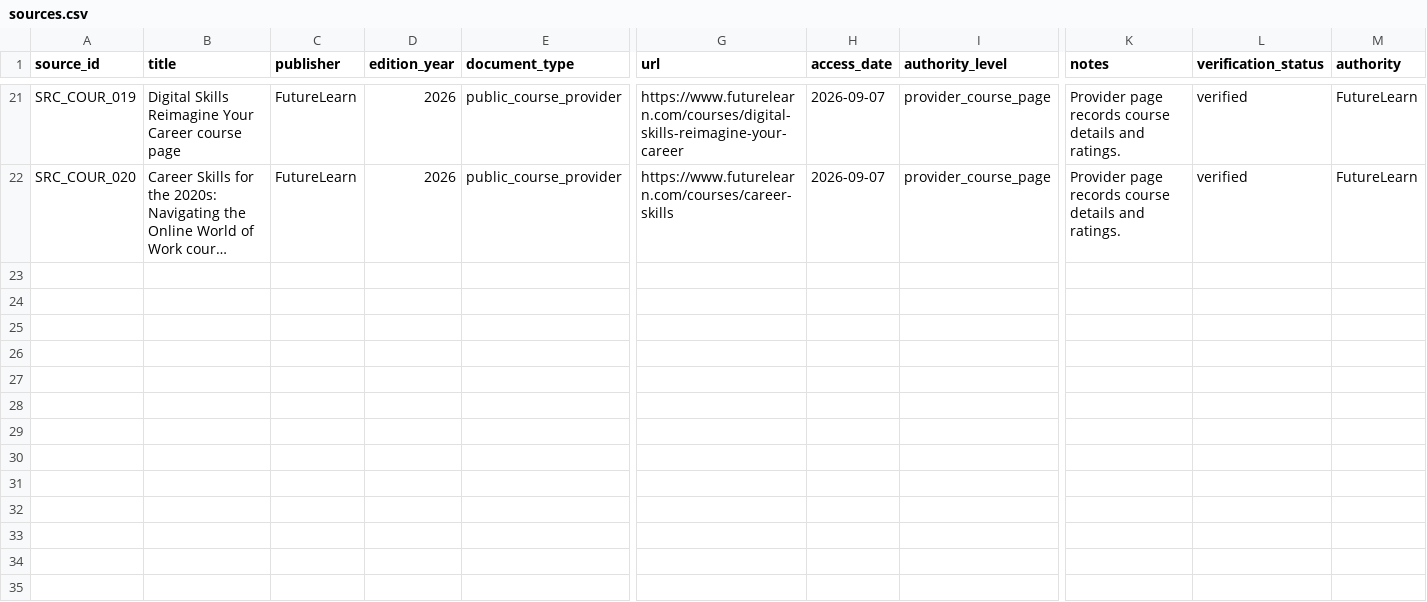
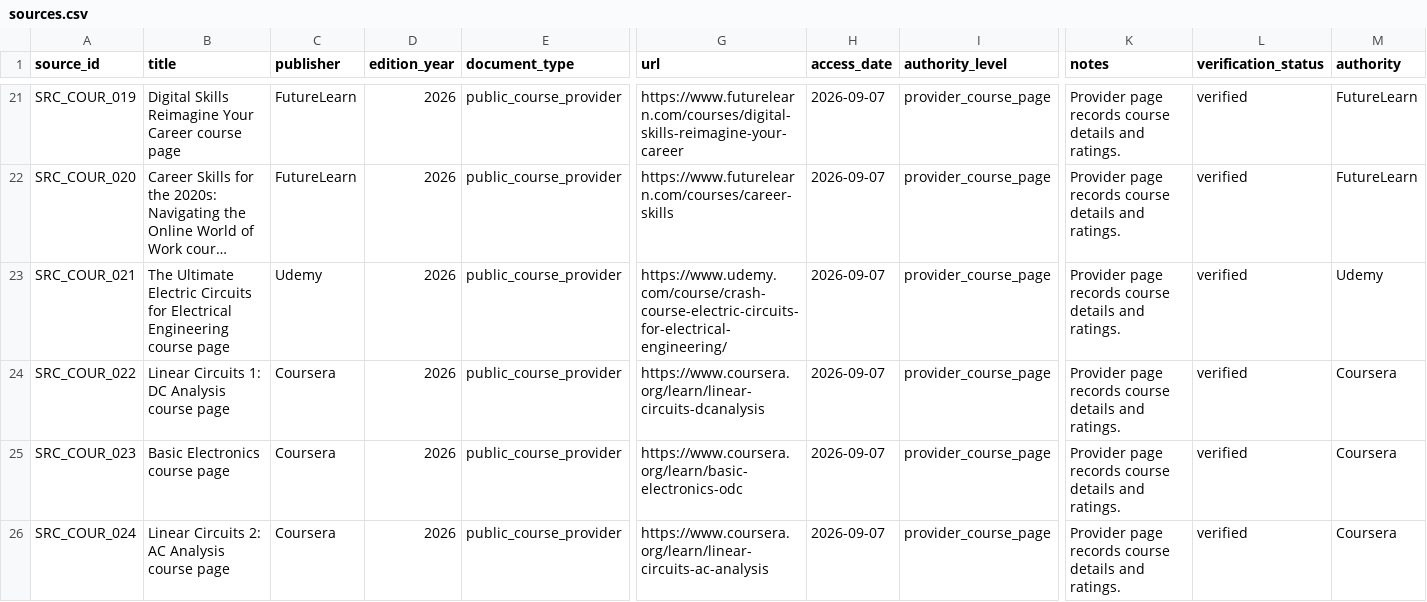
Before and after one commit to KhozaVu/curricupath, a CSV file: data/processed/sources.csv, drawn as a sheet; only a part is shown, gaps mark what is left out; long unchanged cells end in …; rows hold the shown columns only; the diff names each change by its address in the sheet, - before the commit and + after, or states it on an @@ line.

```diff
--- a/data/processed/sources.csv
+++ b/data/processed/sources.csv
+row 23: SRC_COUR_021 | The Ultimate Electric Circuits for Electrical Engineering course page | Udemy | 2026 | public_course_provider | https://www.udemy.com/course/crash-course-electric-circuits-for-electrical-engineering/ | 2026-09-07 | provider_course_page | Provider page records course details and ratings. | verified | Udemy
+row 24: SRC_COUR_022 | Linear Circuits 1: DC Analysis course page | Coursera | 2026 | public_course_provider | https://www.coursera.org/learn/linear-circuits-dcanalysis | 2026-09-07 | provider_course_page | Provider page records course details and ratings. | verified | Coursera
+row 25: SRC_COUR_023 | Basic Electronics course page | Coursera | 2026 | public_course_provider | https://www.coursera.org/learn/basic-electronics-odc | 2026-09-07 | provider_course_page | Provider page records course details and ratings. | verified | Coursera
+row 26: SRC_COUR_024 | Linear Circuits 2: AC Analysis course page | Coursera | 2026 | public_course_provider | https://www.coursera.org/learn/linear-circuits-ac-analysis | 2026-09-07 | provider_course_page | Provider page records course details and ratings. | verified | Coursera
```
Also changed, not shown: data/processed/aliases.csv, data/processed/course_audit.csv, 3 other files.
